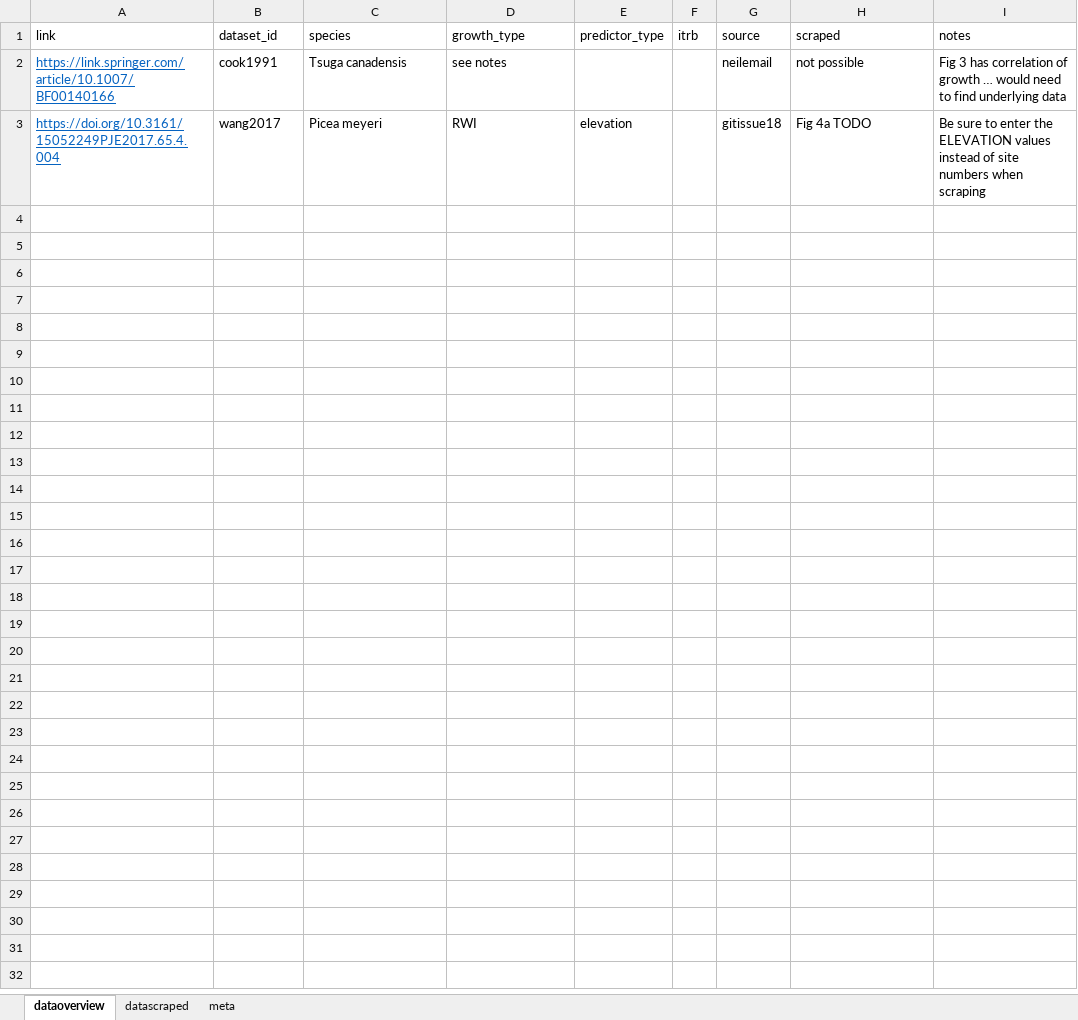
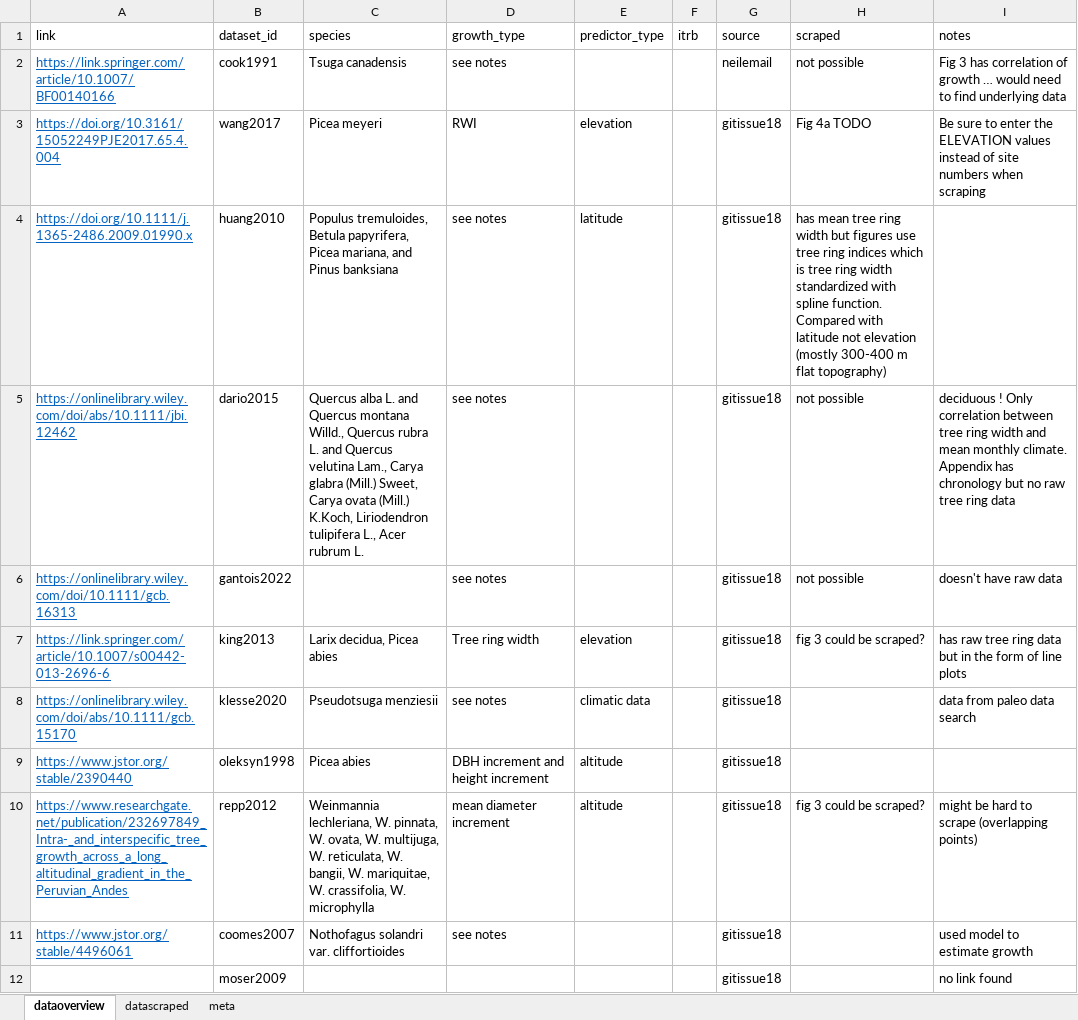
Before and after one commit to lizzieinvancouver/grephon, an Excel workbook: data/classicalrefs.xlsx, sheet dataoverview, drawn as a sheet; only a part is shown; values as stored, in another font and other column widths than the file's, no borders; the diff covers the shown part only; the diff names each change by its address in the sheet, - before the commit and + after, or states it on an @@ line.

Commit message:
went through the papers to identify potential data to scrape

```diff
--- a/data/classicalrefs.xlsx (sheet dataoverview)
+++ b/data/classicalrefs.xlsx (sheet dataoverview)
+row 4: https://doi.org/10.1111/j.1365-2486.2009.01990.x | huang2010 | Populus tremuloides, Betula papyrifera, Picea mariana, and Pinus banksiana | see notes | latitude |  | gitissue18 | has mean tree ring width but figures use tree ring indices which is tree ring width standardized with spline function. Compared with latitude not elevation (mostly 300-400 m flat topography)
+row 5: https://onlinelibrary.wiley.com/doi/abs/10.1111/jbi.12462 | dario2015 | Quercus alba L. and Quercus montana Willd., Quercus rubra L. and Quercus velutina Lam., Carya glabra (Mill.) Sweet, Carya ovata (Mill.) K.Koch, Liriodendron tulipifera L., Acer rubrum L. | see notes |  |  | gitissue18 | not possible | deciduous ! Only correlation between tree ring width and mean monthly climate. Appendix has chronology but no raw tree ring data
+row 6: https://onlinelibrary.wiley.com/doi/10.1111/gcb.16313 | gantois2022 |  | see notes |  |  | gitissue18 | not possible | doesn't have raw data
+row 7: https://link.springer.com/article/10.1007/s00442-013-2696-6 | king2013 | Larix decidua, Picea abies | Tree ring width | elevation |  | gitissue18 | fig 3 could be scraped? | has raw tree ring data but in the form of line plots
+row 8: https://onlinelibrary.wiley.com/doi/abs/10.1111/gcb.15170 | klesse2020 | Pseudotsuga menziesii | see notes | climatic data |  | gitissue18 |  | data from paleo data search
+row 9: https://www.jstor.org/stable/2390440 | oleksyn1998 | Picea abies | DBH increment and height increment | altitude |  | gitissue18
+row 10: https://www.researchgate.net/publication/232697849_Intra-_and_interspecific_tree_growth_across_a_long_altitudinal_gradient_in_the_Peruvian_Andes | repp2012 | Weinmannia lechleriana, W. pinnata, W. ovata, W. multijuga, W. reticulata, W. bangii, W. mariquitae, W. crassifolia, W. microphylla | mean diameter increment | altitude |  | gitissue18 | fig 3 could be scraped? | might be hard to scrape (overlapping points)
+row 11: https://www.jstor.org/stable/4496061 | coomes2007 | Nothofagus solandri var. cliffortioides | see notes |  |  | gitissue18 |  | used model to estimate growth
+row 12:  | moser2009 |  |  |  |  | gitissue18 |  | no link found
```
Also changed, not shown: 9 added rows elsewhere in this sheet, sheet datascraped.
